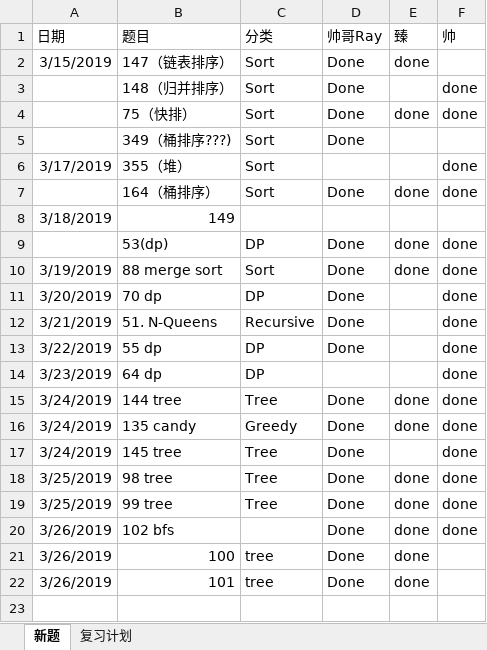
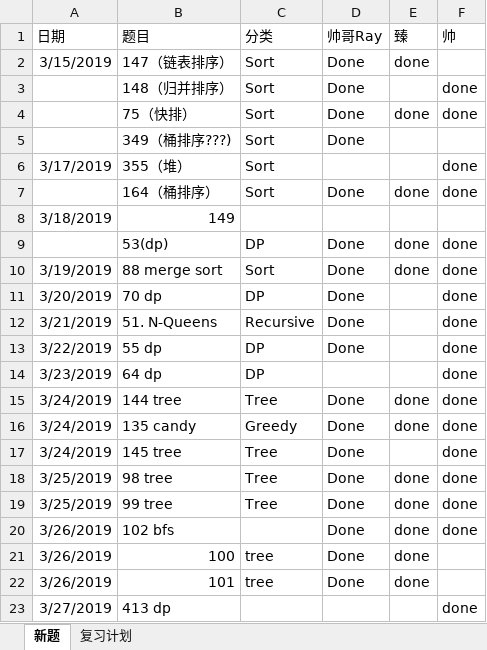
Before and after one commit to RamonRay/LeetCode-Together, an Excel workbook: Schedule/每日做题计划.xlsx, sheet 新题, drawn as a sheet; values as stored, in another font and other column widths than the file's, no borders; the diff names each change by its address in the sheet, - before the commit and + after, or states it on an @@ line.

```diff
--- a/Schedule/每日做题计划.xlsx (sheet 新题)
+++ b/Schedule/每日做题计划.xlsx (sheet 新题)
+row 23: 3/27/2019 | 413 dp |  |  |  | done
```
Also changed, not shown: 1 other file.
